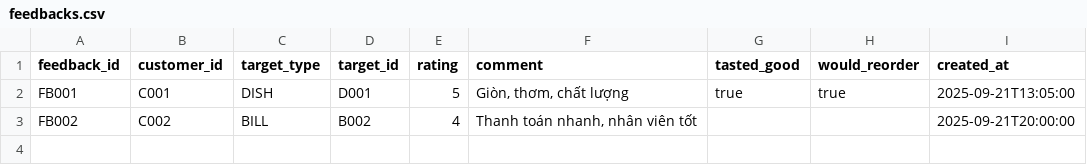
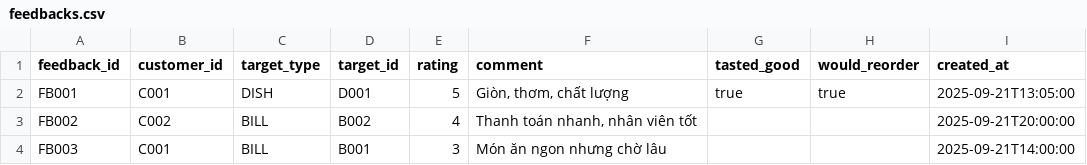
Before and after one commit to thanhhuynhk17/graph_rag, a CSV file: src/data/csv/feedbacks.csv, drawn as a sheet.

```diff
--- a/src/data/csv/feedbacks.csv
+++ b/src/data/csv/feedbacks.csv
@@ -3 +3,2 @@ FB001,C001,DISH,D001,5,"Giòn, thơm, chất lượng",true,true,2025-09-21T13:0
 FB002,C002,BILL,B002,4,"Thanh toán nhanh, nhân viên tốt",,,2025-09-21T20:00:00
+FB003,C001,BILL,B001,3,"Món ăn ngon nhưng chờ lâu",,,2025-09-21T14:00:00
```
Also changed, not shown: 13 other files.
